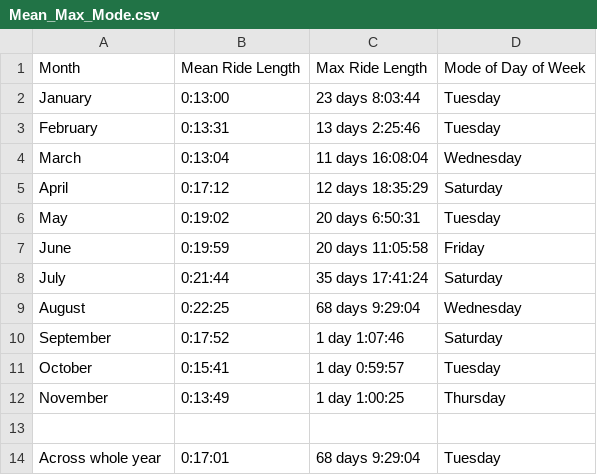
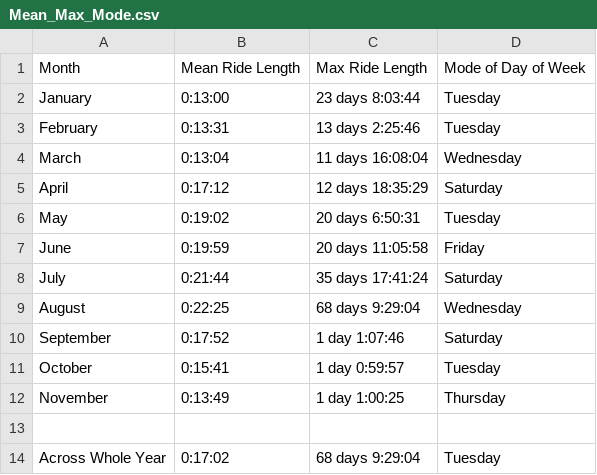
Before and after one commit to SummerKassem/BikeShareCS, a CSV file: Code/Mean_Max_Mode.csv, drawn as a sheet.

Commit message:
mean_max_mode
completed for entire dataset, not grouped yet. group by is too complicated, will try pivot tables

```diff
--- a/Code/Mean_Max_Mode.csv
+++ b/Code/Mean_Max_Mode.csv
@@ -13,2 +13,2 @@ November,0:13:49,1 day 1:00:25,Thursday
 ""
-Across whole year,0:17:01,68 days 9:29:04,Tuesday
+Across Whole Year,0:17:02,68 days 9:29:04,Tuesday
```
Also changed, not shown: 9 other files.
